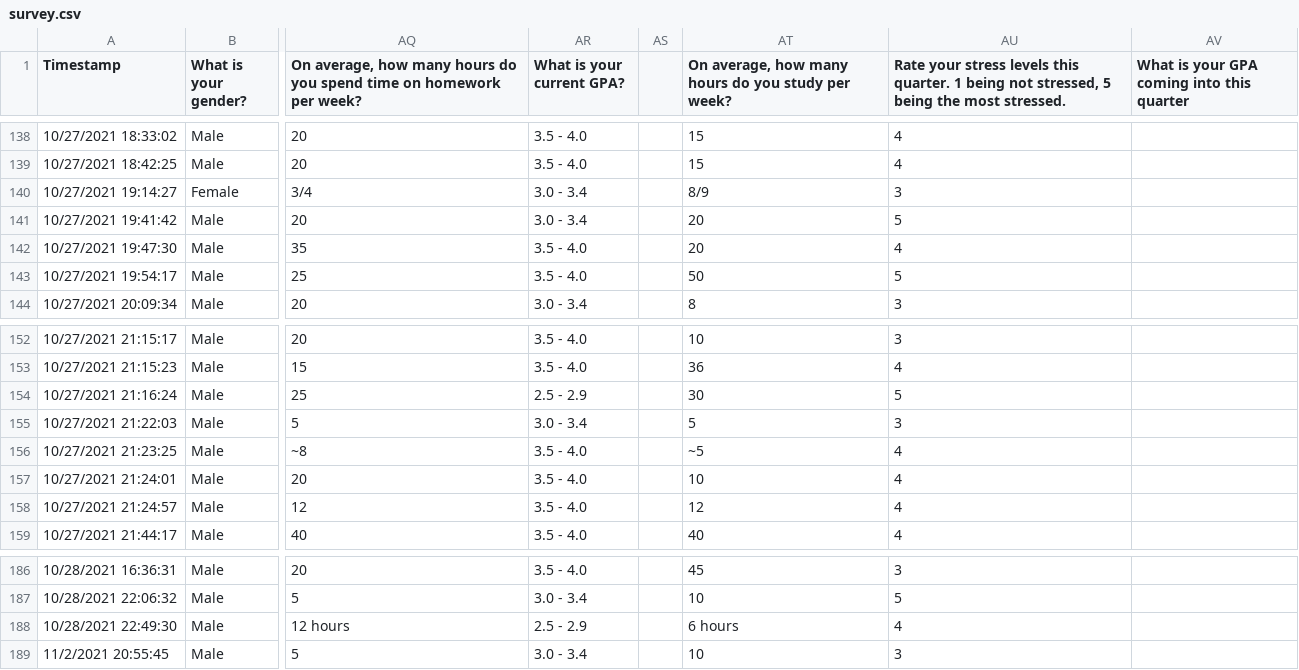
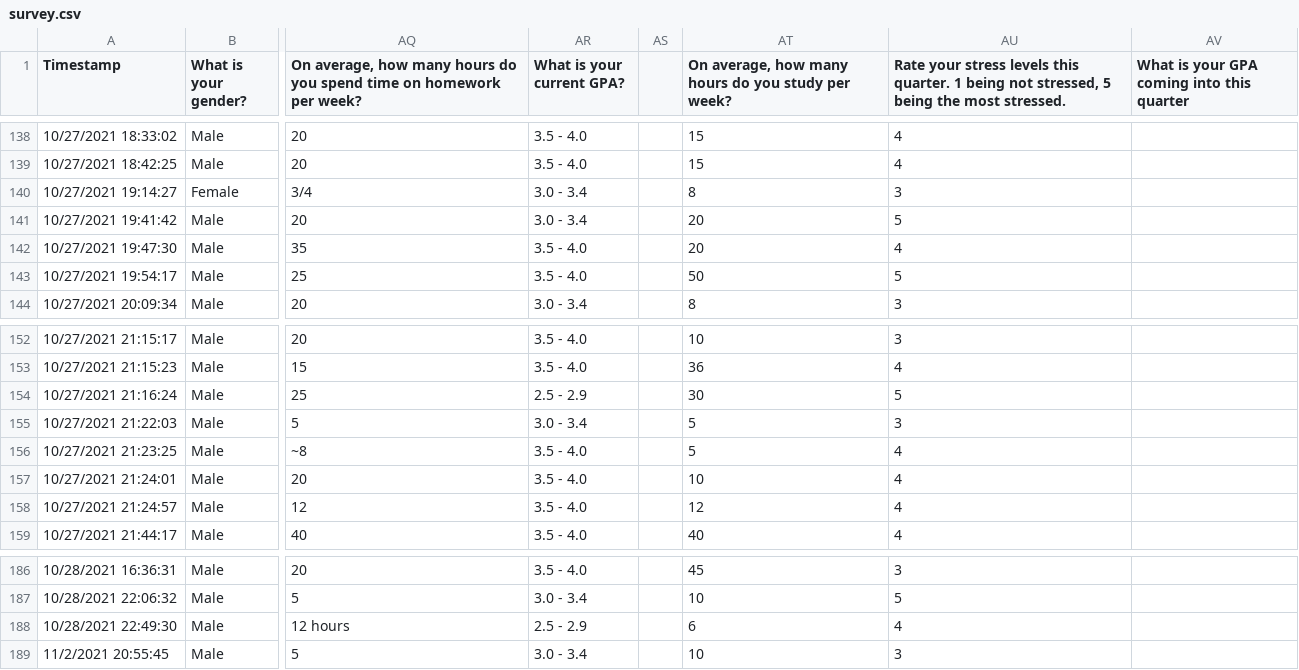
Before and after one commit to EugeneBaldonado/CS105Lab5-6, a CSV file: survey.csv, drawn as a sheet; only a part is shown, gaps mark what is left out; the diff covers the shown part only; the diff names each change by its address in the sheet, - before the commit and + after, or states it on an @@ line.

```diff
--- a/survey.csv
+++ b/survey.csv
-AT140: 8/9
+AT140: 8
-AT156: ~5
+AT156: 5
-AT188: 6 hours
+AT188: 6
```
Also changed, not shown: 17 edited cells elsewhere in this file, 2 other files.
